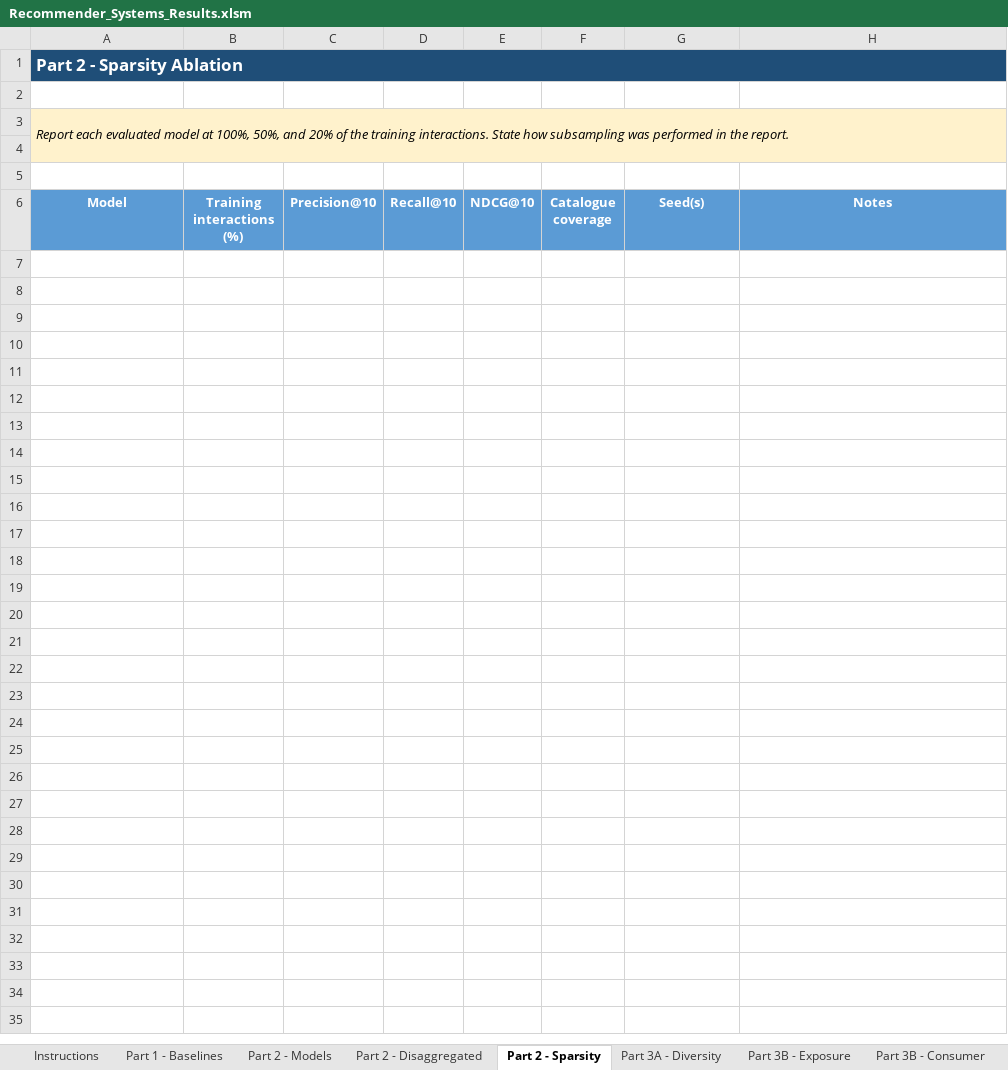
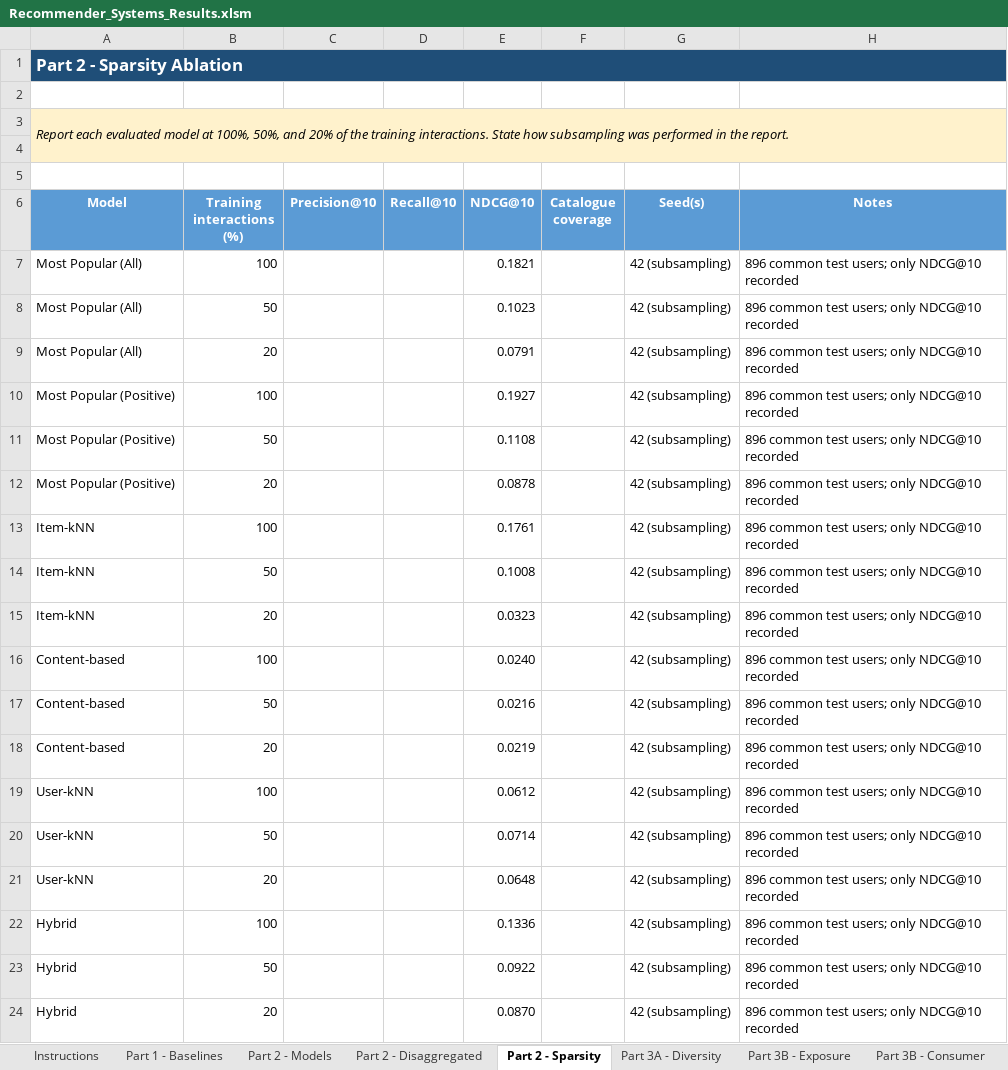
Before and after one commit to Matrix02Gold/recommender-systems-project, an Excel workbook: report/Recommender_Systems_Results.xlsm, sheet Part 2 - Sparsity, drawn as a sheet; values as stored, in another font and other column widths than the file's, no borders; the diff names each change by its address in the sheet, - before the commit and + after, or states it on an @@ line.

Commit message:
Add Part 2 report and results

```diff
--- a/report/Recommender_Systems_Results.xlsm (sheet Part 2 - Sparsity)
+++ b/report/Recommender_Systems_Results.xlsm (sheet Part 2 - Sparsity)
+row 7: Most Popular (All) | 100 |  |  | 0.1821 |  | 42 (subsampling) | 896 common test users; only NDCG@10 recorded
+row 8: Most Popular (All) | 50 |  |  | 0.1023 |  | 42 (subsampling) | 896 common test users; only NDCG@10 recorded
+row 9: Most Popular (All) | 20 |  |  | 0.0791 |  | 42 (subsampling) | 896 common test users; only NDCG@10 recorded
+row 10: Most Popular (Positive) | 100 |  |  | 0.1927 |  | 42 (subsampling) | 896 common test users; only NDCG@10 recorded
+row 11: Most Popular (Positive) | 50 |  |  | 0.1108 |  | 42 (subsampling) | 896 common test users; only NDCG@10 recorded
+row 12: Most Popular (Positive) | 20 |  |  | 0.0878 |  | 42 (subsampling) | 896 common test users; only NDCG@10 recorded
+row 13: Item-kNN | 100 |  |  | 0.1761 |  | 42 (subsampling) | 896 common test users; only NDCG@10 recorded
+row 14: Item-kNN | 50 |  |  | 0.1008 |  | 42 (subsampling) | 896 common test users; only NDCG@10 recorded
+row 15: Item-kNN | 20 |  |  | 0.0323 |  | 42 (subsampling) | 896 common test users; only NDCG@10 recorded
+row 16: Content-based | 100 |  |  | 0.0240 |  | 42 (subsampling) | 896 common test users; only NDCG@10 recorded
+row 17: Content-based | 50 |  |  | 0.0216 |  | 42 (subsampling) | 896 common test users; only NDCG@10 recorded
+row 18: Content-based | 20 |  |  | 0.0219 |  | 42 (subsampling) | 896 common test users; only NDCG@10 recorded
+row 19: User-kNN | 100 |  |  | 0.0612 |  | 42 (subsampling) | 896 common test users; only NDCG@10 recorded
+row 20: User-kNN | 50 |  |  | 0.0714 |  | 42 (subsampling) | 896 common test users; only NDCG@10 recorded
+row 21: User-kNN | 20 |  |  | 0.0648 |  | 42 (subsampling) | 896 common test users; only NDCG@10 recorded
+row 22: Hybrid | 100 |  |  | 0.1336 |  | 42 (subsampling) | 896 common test users; only NDCG@10 recorded
+row 23: Hybrid | 50 |  |  | 0.0922 |  | 42 (subsampling) | 896 common test users; only NDCG@10 recorded
+row 24: Hybrid | 20 |  |  | 0.0870 |  | 42 (subsampling) | 896 common test users; only NDCG@10 recorded
```
Also changed, not shown: sheet Part 2 - Disaggregated, sheet Part 2 - Models, sheet Instructions, 2 other files.
